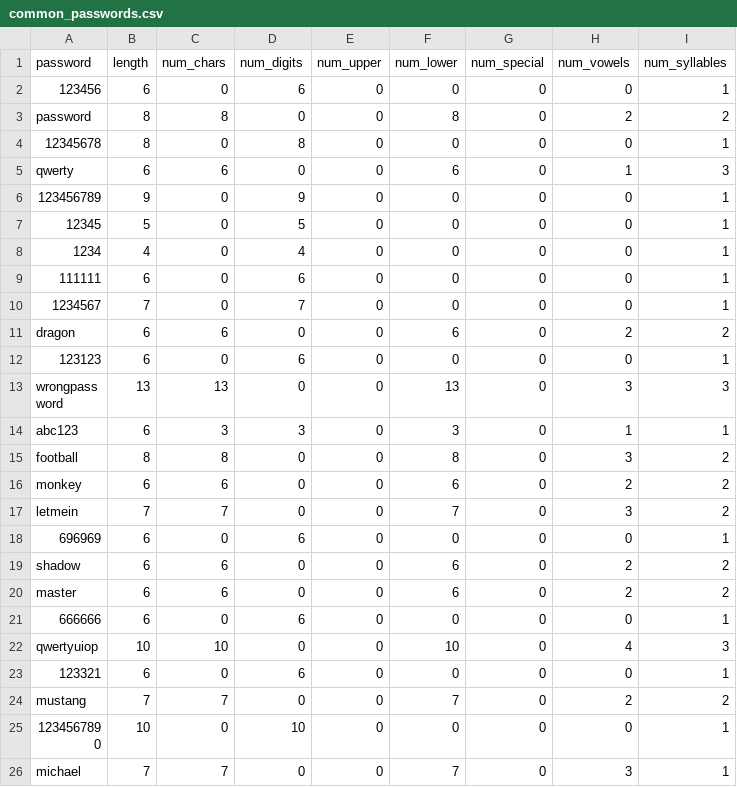
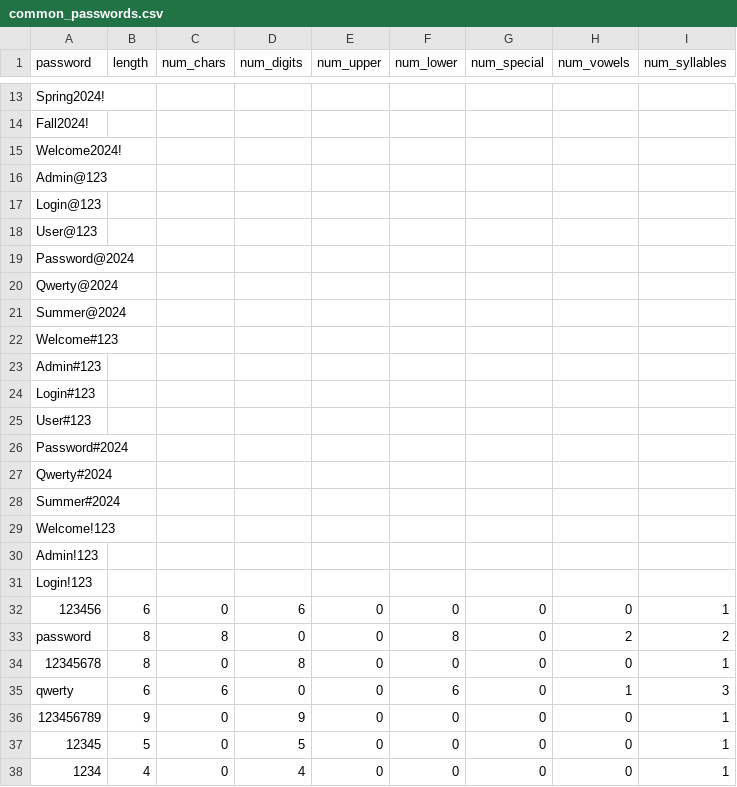
Before and after one commit to Kento670/InfoSecProject-FoolingPasswordTesters, a CSV file: data/new_dataset/common_passwords.csv, drawn as a sheet; only a part is shown, gaps mark what is left out; the shorter side is filled out with more unchanged rows; the diff covers the shown part only.

Commit message:
changed training dataset

```diff
--- a/data/new_dataset/common_passwords.csv
+++ b/data/new_dataset/common_passwords.csv
@@ -2 +13,20 @@ password,length,num_chars,num_digits,num_upper,num_lower,num_special,num_vowels,
+Spring2024!
+Fall2024!
+Welcome2024!
+Admin@123
+Login@123
+User@123
+Password@2024
+Qwerty@2024
+Summer@2024
+Welcome#123
+Admin#123
+Login#123
+User#123
+Password#2024
+Qwerty#2024
+Summer#2024
+Welcome!123
+Admin!123
+Login!123
 123456,6,0,6,0,0,0,0,1
```
Also changed, not shown: 41 added rows elsewhere in this file, data/processed_dataset/cleaned_dataset.csv, 5 other files.
